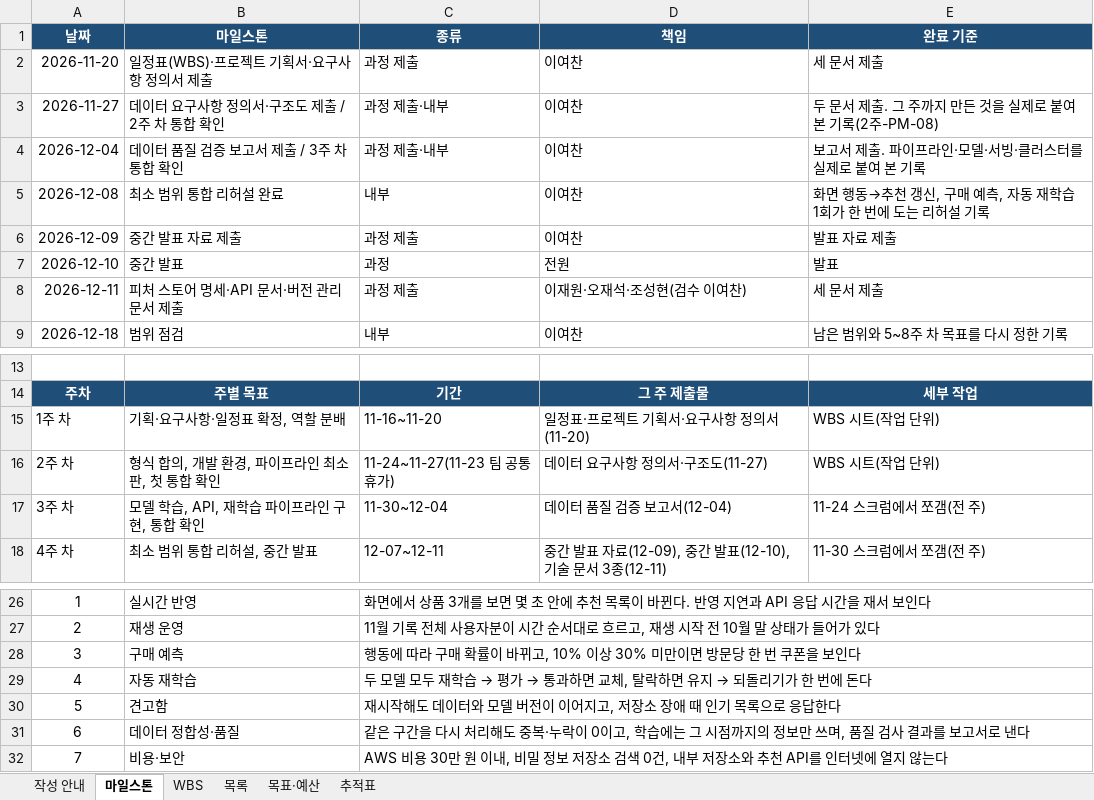
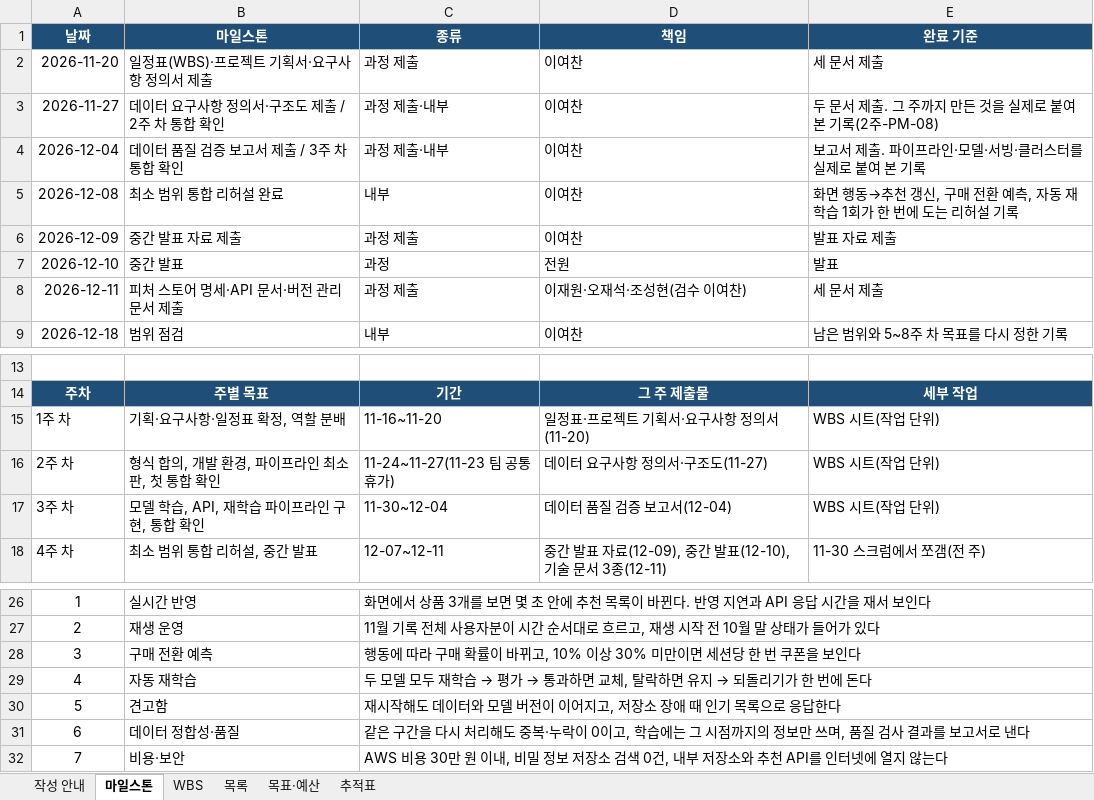
Before and after one commit to encore-ai-campus/MLO01-FINAL-5TEAM, an Excel workbook: docs/WBS.xlsx, sheet 마일스톤, drawn as a sheet; only a part is shown, gaps mark what is left out; values as stored, in another font and other column widths than the file's, no borders; the diff names each change by its address in the sheet, - before the commit and + after, or states it on an @@ line.

```diff
--- a/docs/WBS.xlsx (sheet 마일스톤)
+++ b/docs/WBS.xlsx (sheet 마일스톤)
-E5 (완료 기준): …, 구매 예측, 자…
+E5 (완료 기준): …, 구매 전환 예측, 자…
-E17 (완료 기준): 11-24 스크럼에서 쪼갬(전 주)
+E17 (완료 기준): WBS 시트(작업 단위)
-B28 (마일스톤): 구매 예측
+B28 (마일스톤): 구매 전환 예측
-C28 (종류): …만이면 방문당 한…
+C28 (종류): …만이면 세션당 한…
```
Also changed, not shown: sheet WBS, sheet 추적표, sheet 목표·예산, sheet 작성 안내, 3 other files.
